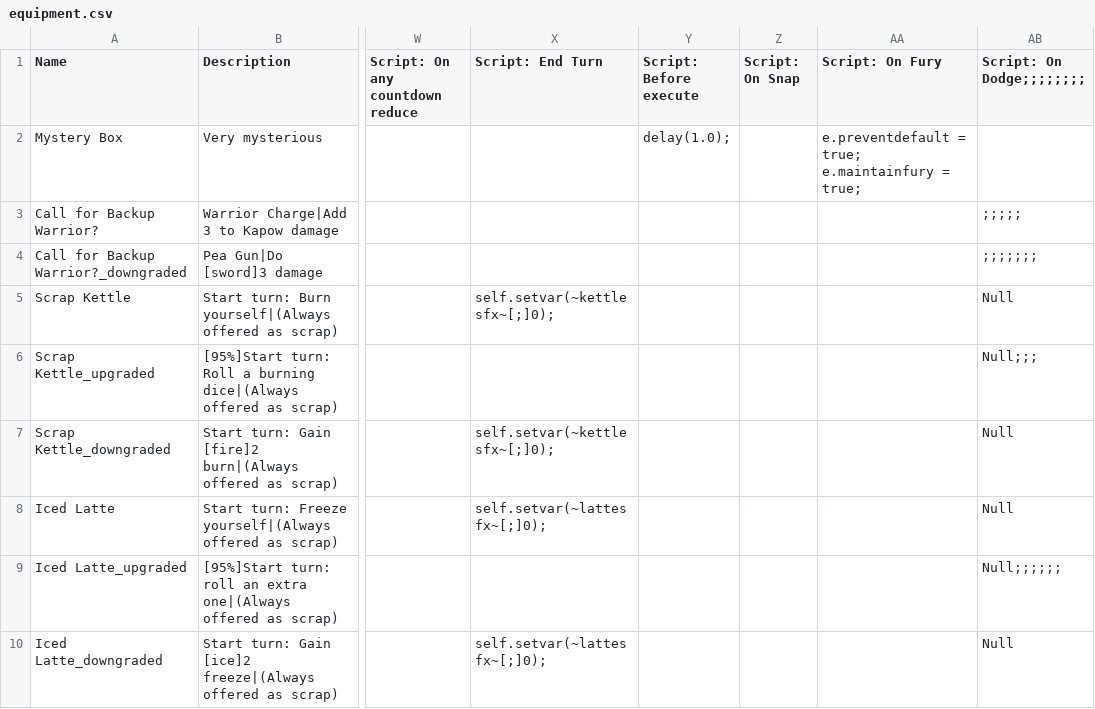
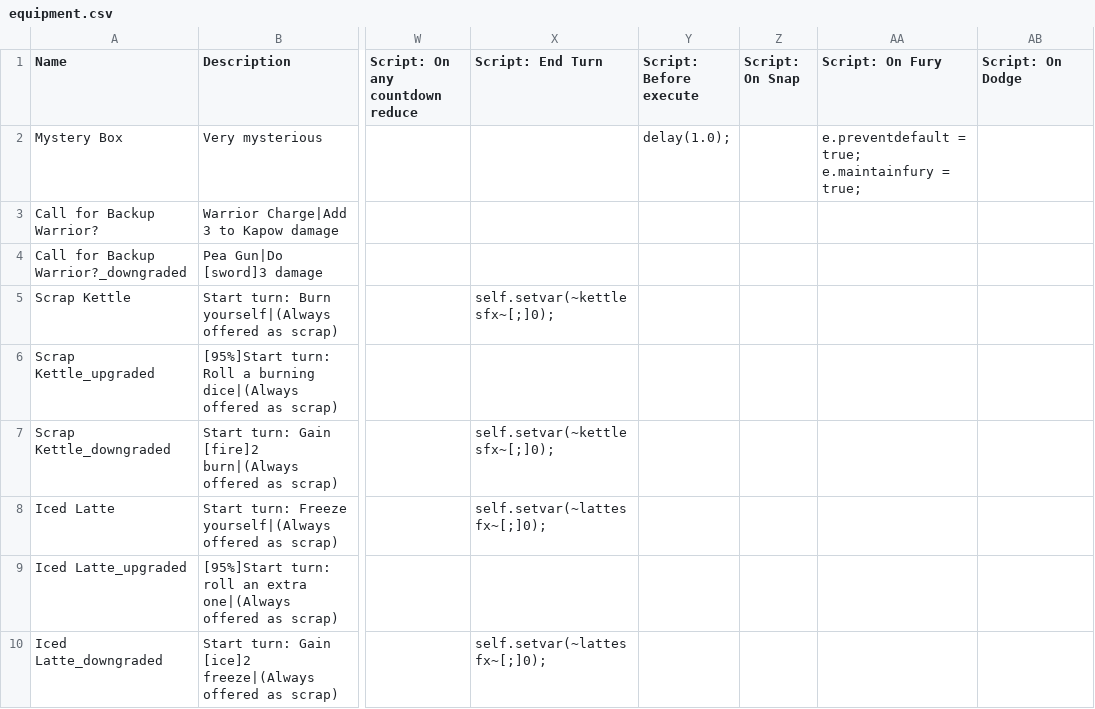
Before and after one commit to ncrecc/christmasspecial, a CSV file: _merge/data/text/equipment.csv, drawn as a sheet; only a part is shown, gaps mark what is left out; the diff names each change by its address in the sheet, - before the commit and + after, or states it on an @@ line.

Commit message:
mainly fixes - fixed snowcloud saying `2x<d6>` instead of `<double>` which was overlooked forever - fixed stomp not inflicting shock on initial use - more grammar fixes on equipment - added a few items to excludefromrandomlists that didn't make sense to get from card reroll as warrior (or other "get a random item this turn" cards): snowdrift, mortal sin, acceleration kick, bet - snowdrift is actually always offered for scrap now - acceleration kick no longer has change_power as upgrade and downgrade (it had no corresponding upgraded/downgraded versions) - certain passive items now avoid shock: acceleration kick, bet - certain items with no weakened version now avoid weaken: acceleration kick, bet - timely demise actuator now actually works - heater and heater+ should no longer weaken weaken-avoiding/weaken-immune equipment - "never roll x" statuses were ultra broken and always made you roll 1; this is because the input was effectively e.g. `Rules.playerdicerange([[1, 2, 3, 4, 5, 6]])` - double-heaping of brackets made it interpret the array itself as one of the dice ranges, which somehow it simplified to being 1 instead of throwing an error. - fixed a separate bug with "never roll x" statuses where it wouldn't actually exclude the roll corresponding to the status (getstatusself was checked in "when inflicted", before the inflicted status actually counted for it) - tit somehow left the episodes.csv ~lock file in
-abagail

```diff
--- a/_merge/data/text/equipment.csv
+++ b/_merge/data/text/equipment.csv
-AB1: Script: On Dodge;;;;;;;;
+AB1: Script: On Dodge
-AB3 (Script: On Dodge): ;;;;;
+AB3 (Script: On Dodge): (empty)
-AB4 (Script: On Dodge): ;;;;;;;
+AB4 (Script: On Dodge): (empty)
-AB5 (Script: On Dodge): Null
+AB5 (Script: On Dodge): (empty)
-AB6 (Script: On Dodge): Null;;;
+AB6 (Script: On Dodge): (empty)
-AB7:AB8 (Script: On Dodge): Null
+AB7:AB8 (Script: On Dodge): (empty)
-AB9 (Script: On Dodge): Null;;;;;;
+AB9 (Script: On Dodge): (empty)
-AB10 (Script: On Dodge): Null
+AB10 (Script: On Dodge): (empty)
```
Also changed, not shown: _append/data/text/fighters.csv, _append/data/text/statuseffects.csv, 4 other files.
